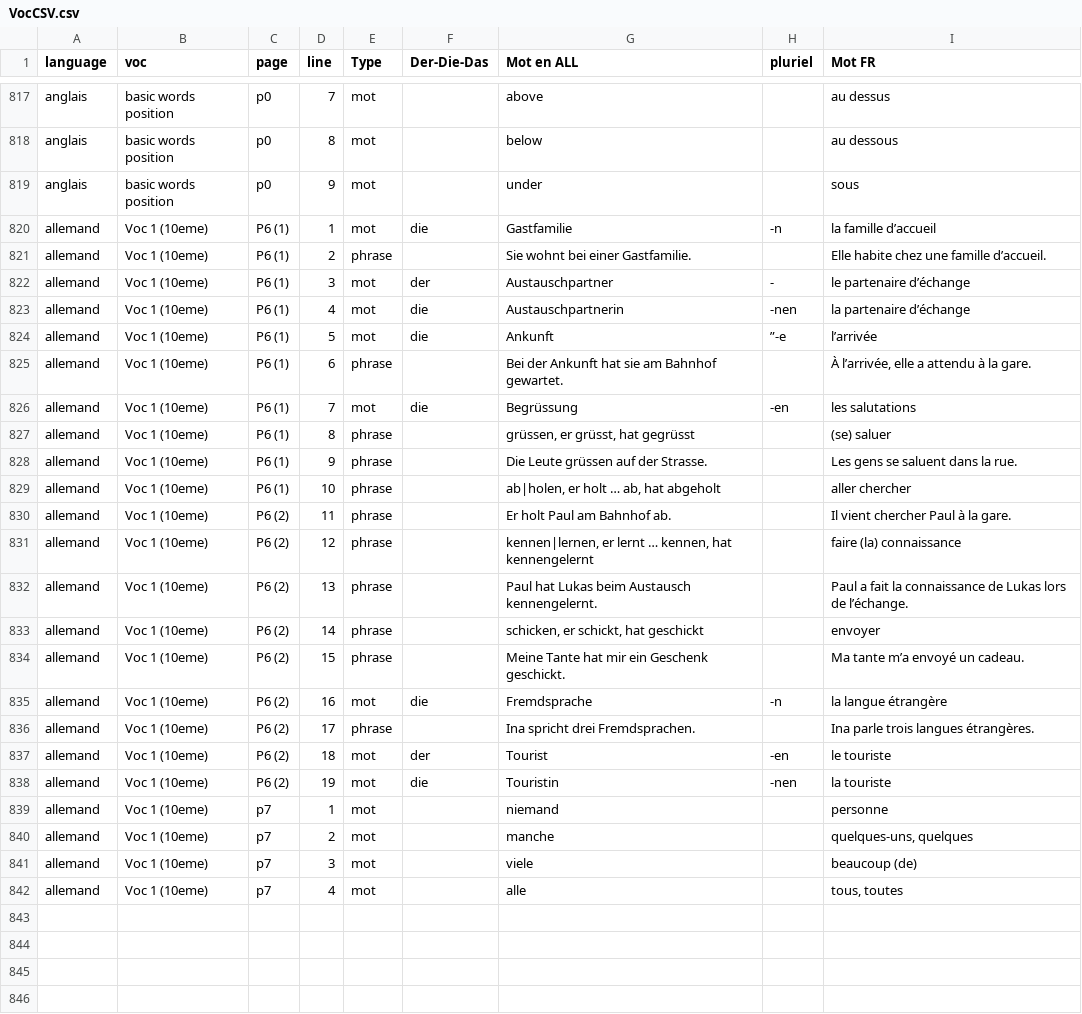
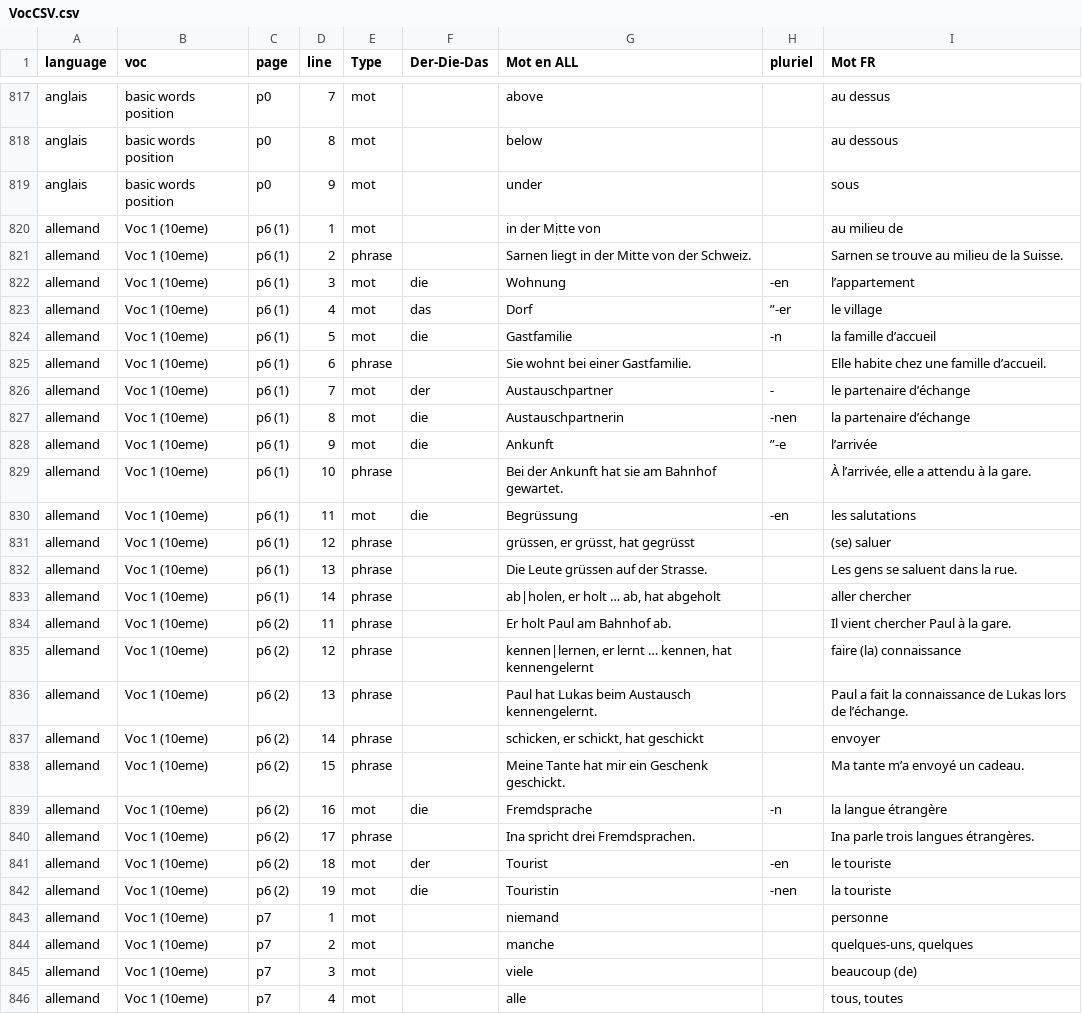
Before and after one commit to Iyaka25747/apprendreList, a CSV file: Saisie-vocabulaire/VocCSV.csv, drawn as a sheet; only a part is shown, gaps mark what is left out.

```diff
--- a/Saisie-vocabulaire/VocCSV.csv
+++ b/Saisie-vocabulaire/VocCSV.csv
@@ -819,21 +819,25 @@ anglais;basic words position;p0;8;mot;;below;;au dessous
 anglais;basic words position;p0;9;mot;;under;;sous
-allemand;Voc 1 (10eme);P6 (1);1;mot;die;Gastfamilie;-n;la famille d’accueil
-allemand;Voc 1 (10eme);P6 (1);2;phrase;;Sie wohnt bei einer Gastfamilie.;;Elle habite chez une famille d’accueil.
-allemand;Voc 1 (10eme);P6 (1);3;mot;der;Austauschpartner;-;le partenaire d’échange
-allemand;Voc 1 (10eme);P6 (1);4;mot;die;Austauschpartnerin;-nen;la partenaire d’échange
-allemand;Voc 1 (10eme);P6 (1);5;mot;die;Ankunft;”-e;l’arrivée
-allemand;Voc 1 (10eme);P6 (1);6;phrase;;Bei der Ankunft hat sie am Bahnhof gewartet.;;À l’arrivée, elle a attendu à la gare.
-allemand;Voc 1 (10eme);P6 (1);7;mot;die;Begrüssung;-en;les salutations
-allemand;Voc 1 (10eme);P6 (1);8;phrase;;grüssen, er grüsst, hat gegrüsst;;(se) saluer
-allemand;Voc 1 (10eme);P6 (1);9;phrase;;Die Leute grüssen auf der Strasse.;;Les gens se saluent dans la rue.
-allemand;Voc 1 (10eme);P6 (1);10;phrase;;ab|holen, er holt … ab, hat abgeholt;;aller chercher
-allemand;Voc 1 (10eme);P6 (2);11;phrase;;Er holt Paul am Bahnhof ab.;;Il vient chercher Paul à la gare.
-allemand;Voc 1 (10eme);P6 (2);12;phrase;;kennen|lernen, er lernt … kennen, hat kennengelernt;;faire (la) connaissance
-allemand;Voc 1 (10eme);P6 (2);13;phrase;;Paul hat Lukas beim Austausch kennengelernt.;;Paul a fait la connaissance de Lukas lors de l’échange.
-allemand;Voc 1 (10eme);P6 (2);14;phrase;;schicken, er schickt, hat geschickt;;envoyer
-allemand;Voc 1 (10eme);P6 (2);15;phrase;;Meine Tante hat mir ein Geschenk geschickt.;;Ma tante m’a envoyé un cadeau.
-allemand;Voc 1 (10eme);P6 (2);16;mot;die;Fremdsprache;-n;la langue étrangère
-allemand;Voc 1 (10eme);P6 (2);17;phrase;;Ina spricht drei Fremdsprachen.;;Ina parle trois langues étrangères.
-allemand;Voc 1 (10eme);P6 (2);18;mot;der;Tourist;-en;le touriste
-allemand;Voc 1 (10eme);P6 (2);19;mot;die;Touristin;-nen;la touriste
+allemand;Voc 1 (10eme);p6 (1);1;mot;;in der Mịtte von;;au milieu de
+allemand;Voc 1 (10eme);p6 (1);2;phrase;;Sarnen liegt in der Mitte von der Schweiz.;;Sarnen se trouve au milieu de la Suisse.
+allemand;Voc 1 (10eme);p6 (1);3;mot;die;Wohnung;-en;l’appartement
+allemand;Voc 1 (10eme);p6 (1);4;mot;das;Dorf;”-er;le village
+allemand;Voc 1 (10eme);p6 (1);5;mot;die;Gastfamilie;-n;la famille d’accueil
+allemand;Voc 1 (10eme);p6 (1);6;phrase;;Sie wohnt bei einer Gastfamilie.;;Elle habite chez une famille d’accueil.
+allemand;Voc 1 (10eme);p6 (1);7;mot;der;Austauschpartner;-;le partenaire d’échange
+allemand;Voc 1 (10eme);p6 (1);8;mot;die;Austauschpartnerin;-nen;la partenaire d’échange
+allemand;Voc 1 (10eme);p6 (1);9;mot;die;Ankunft;”-e;l’arrivée
+allemand;Voc 1 (10eme);p6 (1);10;phrase;;Bei der Ankunft hat sie am Bahnhof gewartet.;;À l’arrivée, elle a attendu à la gare.
+allemand;Voc 1 (10eme);p6 (1);11;mot;die;Begrüssung;-en;les salutations
+allemand;Voc 1 (10eme);p6 (1);12;phrase;;grüssen, er grüsst, hat gegrüsst;;(se) saluer
+allemand;Voc 1 (10eme);p6 (1);13;phrase;;Die Leute grüssen auf der Strasse.;;Les gens se saluent dans la rue.
+allemand;Voc 1 (10eme);p6 (1);14;phrase;;ab|holen, er holt … ab, hat abgeholt;;aller chercher
+allemand;Voc 1 (10eme);p6 (2);11;phrase;;Er holt Paul am Bahnhof ab.;;Il vient chercher Paul à la gare.
+allemand;Voc 1 (10eme);p6 (2);12;phrase;;kennen|lernen, er lernt … kennen, hat kennengelernt;;faire (la) connaissance
+allemand;Voc 1 (10eme);p6 (2);13;phrase;;Paul hat Lukas beim Austausch kennengelernt.;;Paul a fait la connaissance de Lukas lors de l’échange.
+allemand;Voc 1 (10eme);p6 (2);14;phrase;;schicken, er schickt, hat geschickt;;envoyer
+allemand;Voc 1 (10eme);p6 (2);15;phrase;;Meine Tante hat mir ein Geschenk geschickt.;;Ma tante m’a envoyé un cadeau.
+allemand;Voc 1 (10eme);p6 (2);16;mot;die;Fremdsprache;-n;la langue étrangère
+allemand;Voc 1 (10eme);p6 (2);17;phrase;;Ina spricht drei Fremdsprachen.;;Ina parle trois langues étrangères.
+allemand;Voc 1 (10eme);p6 (2);18;mot;der;Tourist;-en;le touriste
+allemand;Voc 1 (10eme);p6 (2);19;mot;die;Touristin;-nen;la touriste
 allemand;Voc 1 (10eme);p7;1;mot;;niemand;;personne
```
Also changed, not shown: 1 other file.
